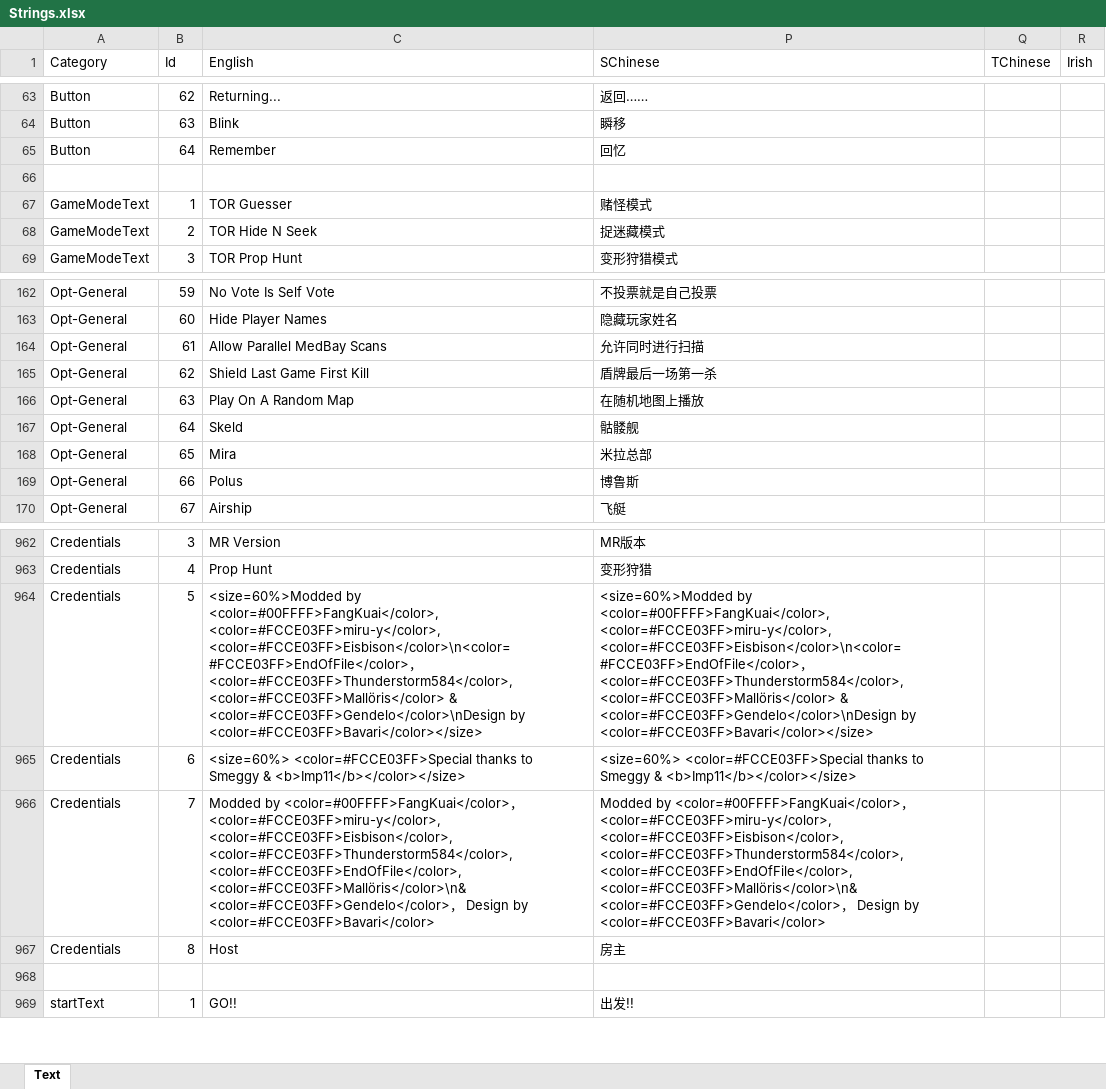
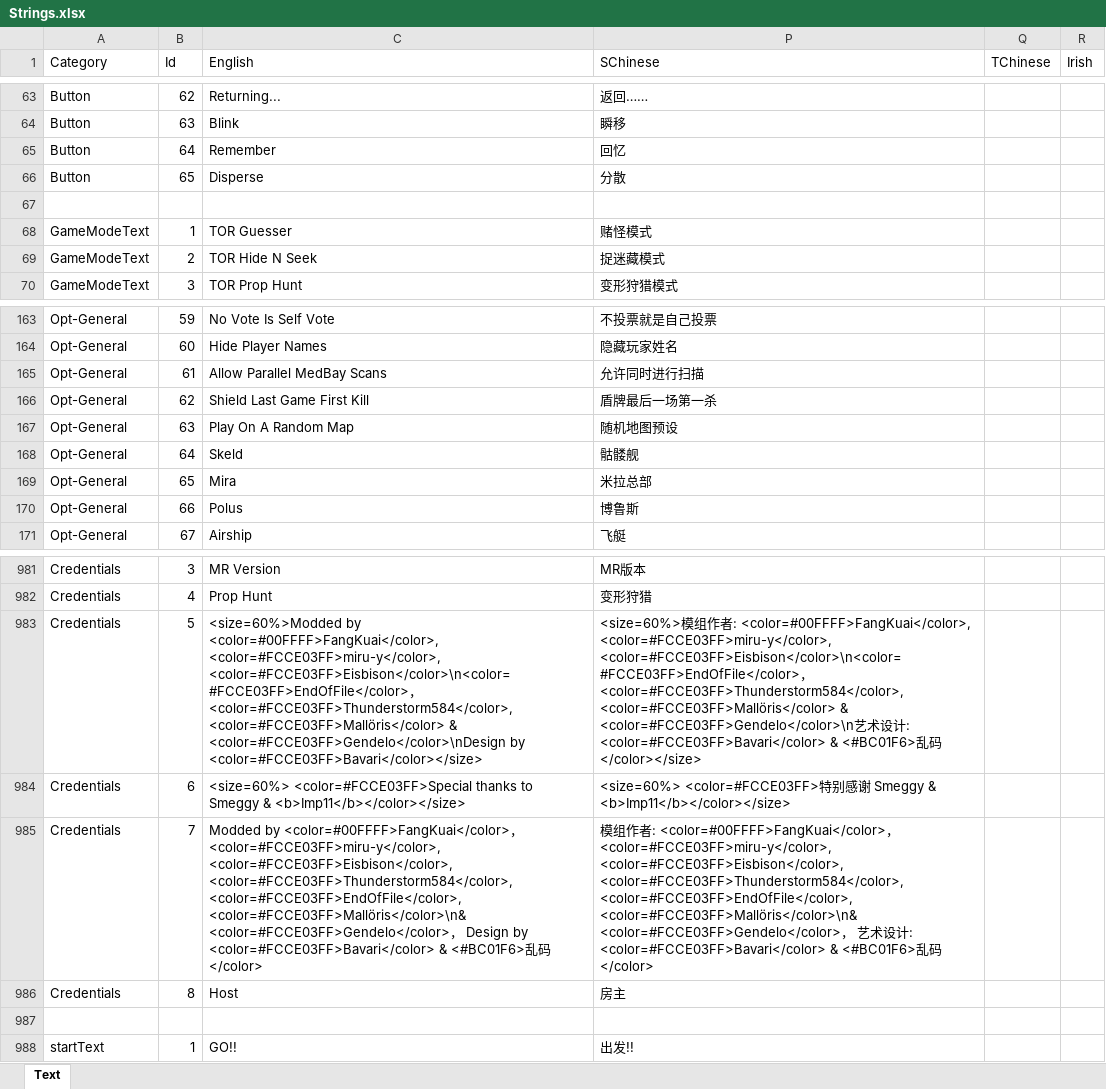
Before and after one commit to FangkuaiYa/TheOtherRoles-MR, an Excel workbook: Strings.xlsx, sheet Text, drawn as a sheet; only a part is shown, gaps mark what is left out; values as stored, in another font and other column widths than the file's, no borders; addresses are those after the commit; the diff covers the shown part only; the diff names each change by its address in the sheet, - before the commit and + after, or states it on an @@ line.

```diff
--- a/Strings.xlsx (sheet Text)
+++ b/Strings.xlsx (sheet Text)
+row 66: Button | 65 | Disperse | 分散
-P167 (SChinese): 在随机地图上播放
+P167 (SChinese): 随机地图预设
-P983 (SChinese): <size=60%>Modded by <color=#00FFFF>FangKuai</color>, <color=#FCCE03FF>miru-y</color>, <color=#FCCE03FF>Eisbison</color>\n<color=#FCCE03FF>EndOfFile</color>，<color=#FCCE03FF>Thunderstorm584</color>, <color=#FCCE03FF>Mallöris</color> & <color=#FCCE03FF>Gendelo</color>\nDesign by <color=#FCCE03FF>Bavari</color></size>
+P983 (SChinese): <size=60%>模组作者: <color=#00FFFF>FangKuai</color>, <color=#FCCE03FF>miru-y</color>, <color=#FCCE03FF>Eisbison</color>\n<color=#FCCE03FF>EndOfFile</color>，<color=#FCCE03FF>Thunderstorm584</color>, <color=#FCCE03FF>Mallöris</color> & <color=#FCCE03FF>Gendelo</color>\n艺术设计: <color=#FCCE03FF>Bavari</color> & <#BC01F6>乱码</color></size>
-P984 (SChinese): <size=60%> <color=#FCCE03FF>Special thanks to Smeggy &…
+P984 (SChinese): <size=60%> <color=#FCCE03FF>特别感谢 Smeggy &…
-C985 (English): …by <color=#FCCE03FF>Bavari</color>
+C985 (English): …by <color=#FCCE03FF>Bavari</color> & <#BC01F6>乱码</color>
-P985 (SChinese): Modded by <color=#00FFFF>FangKuai</color>，<color=#FCCE03FF>miru-y</color>, <color=#FCCE03FF>Eisbison</color>, <color=#FCCE03FF>Thunderstorm584</color>, <color=#FCCE03FF>EndOfFile</color>, <color=#FCCE03FF>Mallöris</color>\n& <color=#FCCE03FF>Gendelo</color>， Design by <color=#FCCE03FF>Bavari</color>
+P985 (SChinese): 模组作者: <color=#00FFFF>FangKuai</color>，<color=#FCCE03FF>miru-y</color>, <color=#FCCE03FF>Eisbison</color>, <color=#FCCE03FF>Thunderstorm584</color>, <color=#FCCE03FF>EndOfFile</color>, <color=#FCCE03FF>Mallöris</color>\n& <color=#FCCE03FF>Gendelo</color>， 艺术设计: <color=#FCCE03FF>Bavari</color> & <#BC01F6>乱码</color>
```
Also changed, not shown: 18 added rows elsewhere in this sheet, 31 other files.
